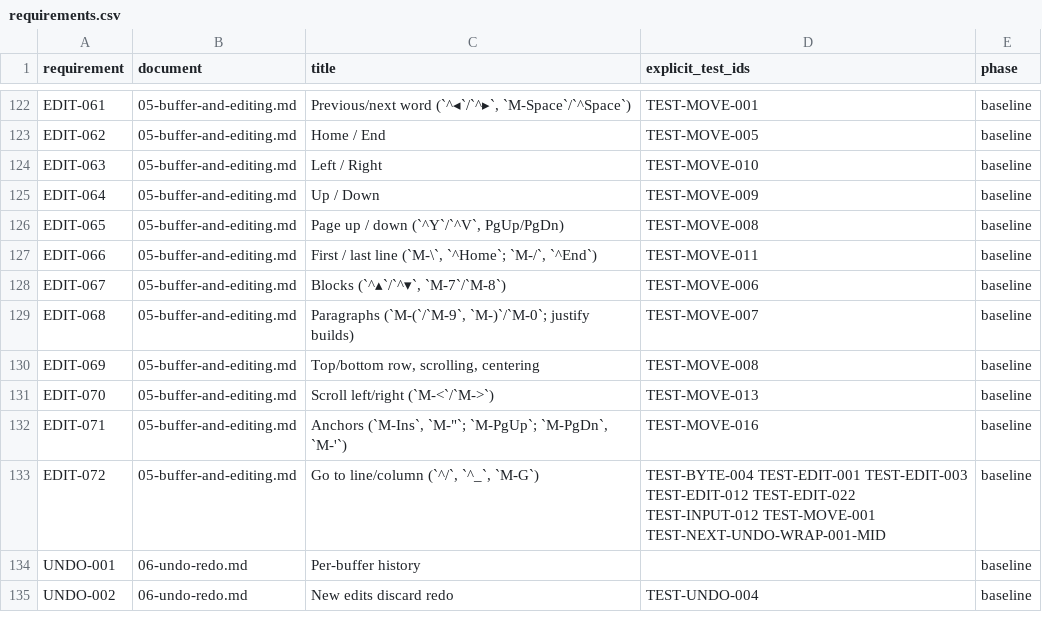
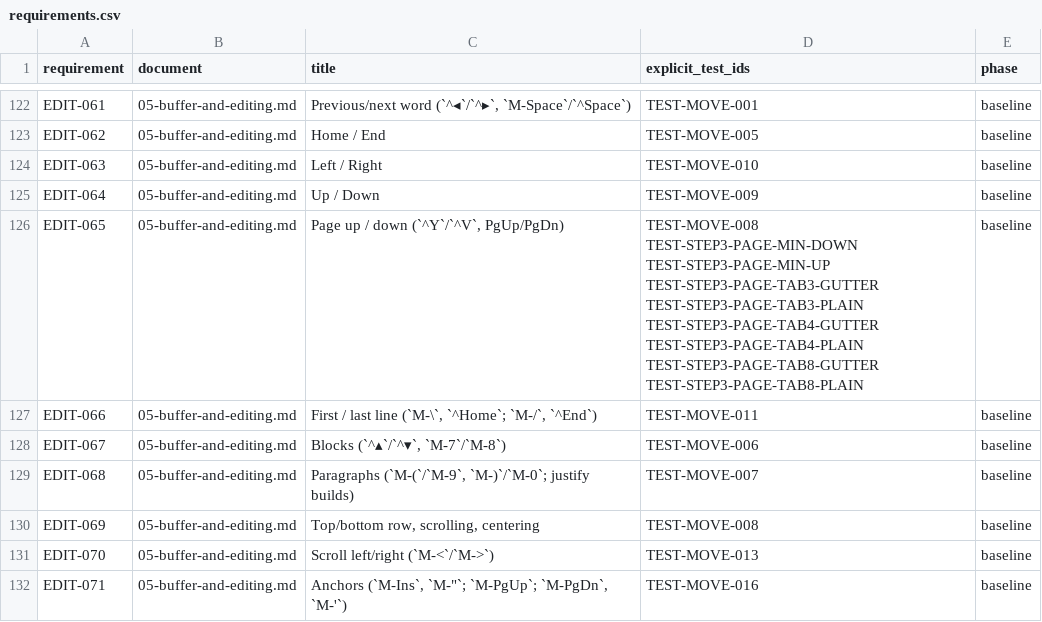
Before and after one commit to JLuethe/naro, a CSV file: spec/data/requirements.csv, drawn as a sheet; only a part is shown, gaps mark what is left out; the shorter side is filled out with more unchanged rows.

```diff
--- a/spec/data/requirements.csv
+++ b/spec/data/requirements.csv
@@ -125,3 +125,3 @@ EDIT-063,05-buffer-and-editing.md,Left / Right,TEST-MOVE-010,baseline
 EDIT-064,05-buffer-and-editing.md,Up / Down,TEST-MOVE-009,baseline
-EDIT-065,05-buffer-and-editing.md,"Page up / down (`^Y`/`^V`, PgUp/PgDn)",TEST-MOVE-008,baseline
+EDIT-065,05-buffer-and-editing.md,"Page up / down (`^Y`/`^V`, PgUp/PgDn)",TEST-MOVE-008 TEST-STEP3-PAGE-MIN-DOWN TEST-STEP3-PAGE-MIN-UP TEST-STEP3-PAGE-TAB3-GUTTER TEST-STEP3-PAGE-TAB3-PLAIN TEST-STEP3-PAGE-TAB4-GUTTER TEST-STEP3-PAGE-TAB4-PLAIN TEST-STEP3-PAGE-TAB8-GUTTER TEST-STEP3-PAGE-TAB8-PLAIN,baseline
 EDIT-066,05-buffer-and-editing.md,"First / last line (`M-\`, `^Home`; `M-/`, `^End`)",TEST-MOVE-011,baseline
```
Also changed, not shown: 17 other files.
